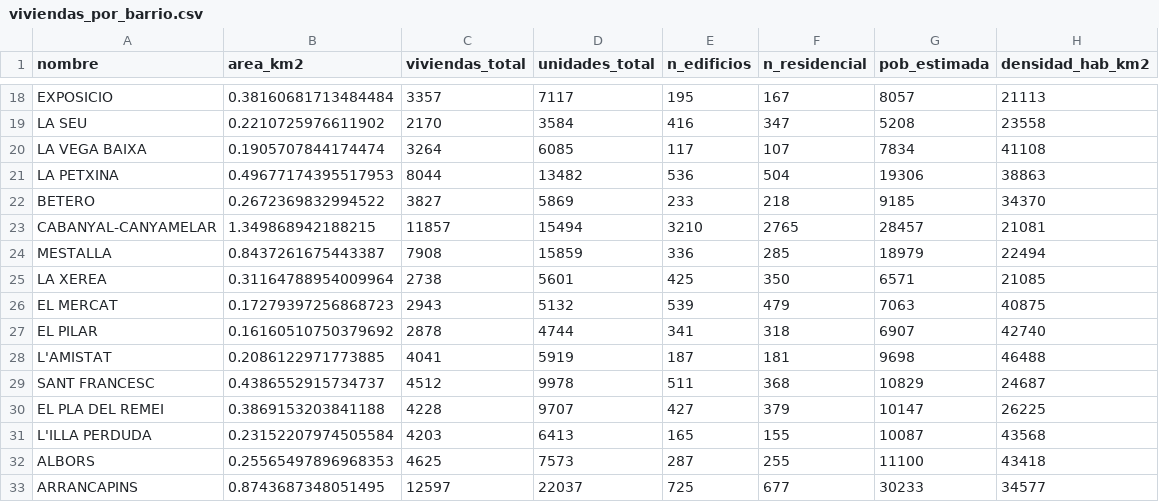
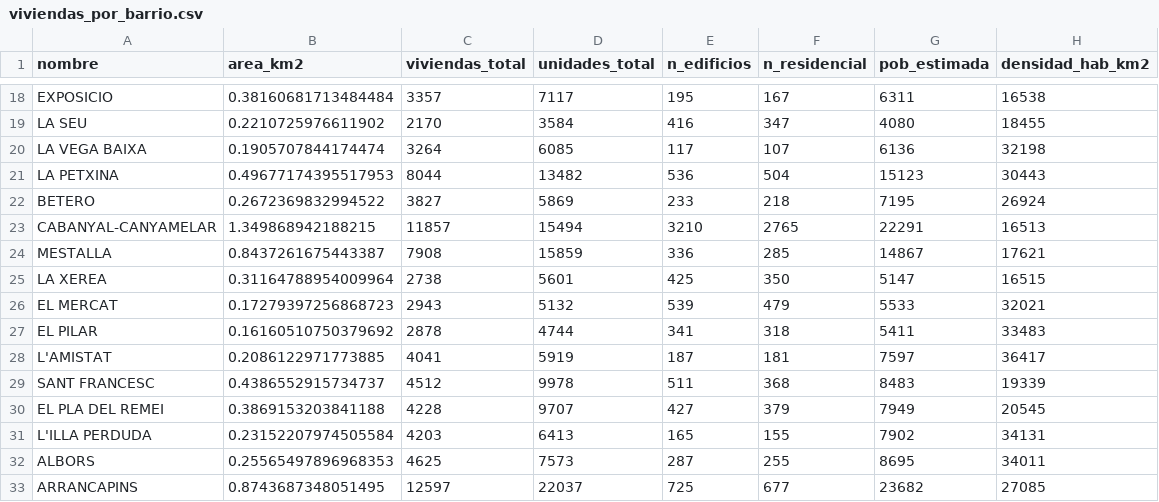
Before and after one commit to imartinsorribes/cendra, a CSV file: data/processed/viviendas_por_barrio.csv, drawn as a sheet; only a part is shown, gaps mark what is left out; the diff covers the shown part only; the diff names each change by its address in the sheet, - before the commit and + after, or states it on an @@ line.

```diff
--- a/data/processed/viviendas_por_barrio.csv
+++ b/data/processed/viviendas_por_barrio.csv
-G18 (pob_estimada): 8057
+G18 (pob_estimada): 6311
-H18 (densidad_hab_km2): 21113
+H18 (densidad_hab_km2): 16538
-G19 (pob_estimada): 5208
+G19 (pob_estimada): 4080
-H19 (densidad_hab_km2): 23558
+H19 (densidad_hab_km2): 18455
-G20 (pob_estimada): 7834
+G20 (pob_estimada): 6136
-H20 (densidad_hab_km2): 41108
+H20 (densidad_hab_km2): 32198
-G21 (pob_estimada): 19306
+G21 (pob_estimada): 15123
-H21 (densidad_hab_km2): 38863
+H21 (densidad_hab_km2): 30443
-G22 (pob_estimada): 9185
+G22 (pob_estimada): 7195
-H22 (densidad_hab_km2): 34370
+H22 (densidad_hab_km2): 26924
-G23 (pob_estimada): 28457
+G23 (pob_estimada): 22291
-H23 (densidad_hab_km2): 21081
+H23 (densidad_hab_km2): 16513
-G24 (pob_estimada): 18979
+G24 (pob_estimada): 14867
-H24 (densidad_hab_km2): 22494
+H24 (densidad_hab_km2): 17621
-G25 (pob_estimada): 6571
+G25 (pob_estimada): 5147
-H25 (densidad_hab_km2): 21085
+H25 (densidad_hab_km2): 16515
-G26 (pob_estimada): 7063
+G26 (pob_estimada): 5533
-H26 (densidad_hab_km2): 40875
+H26 (densidad_hab_km2): 32021
-G27 (pob_estimada): 6907
+G27 (pob_estimada): 5411
-H27 (densidad_hab_km2): 42740
+H27 (densidad_hab_km2): 33483
-G28 (pob_estimada): 9698
+G28 (pob_estimada): 7597
-H28 (densidad_hab_km2): 46488
+H28 (densidad_hab_km2): 36417
-G29 (pob_estimada): 10829
+G29 (pob_estimada): 8483
-H29 (densidad_hab_km2): 24687
+H29 (densidad_hab_km2): 19339
-G30 (pob_estimada): 10147
+G30 (pob_estimada): 7949
-H30 (densidad_hab_km2): 26225
+H30 (densidad_hab_km2): 20545
-G31 (pob_estimada): 10087
+G31 (pob_estimada): 7902
-H31 (densidad_hab_km2): 43568
+H31 (densidad_hab_km2): 34131
-G32 (pob_estimada): 11100
+G32 (pob_estimada): 8695
-H32 (densidad_hab_km2): 43418
+H32 (densidad_hab_km2): 34011
-G33 (pob_estimada): 30233
+G33 (pob_estimada): 23682
-H33 (densidad_hab_km2): 34577
+H33 (densidad_hab_km2): 27085
```
Also changed, not shown: 143 edited cells elsewhere in this file, 5 other files.
